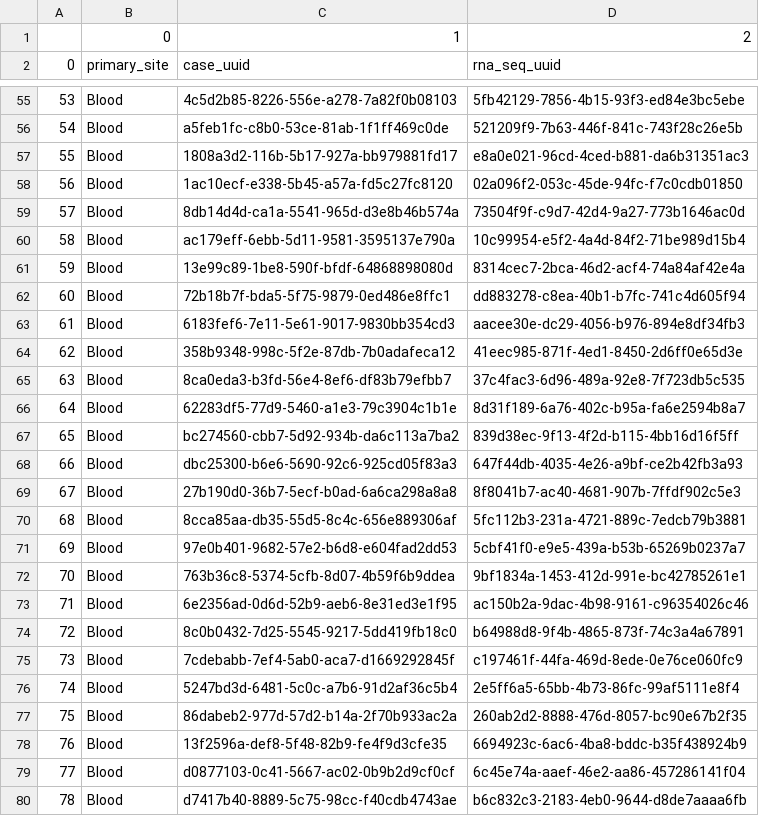
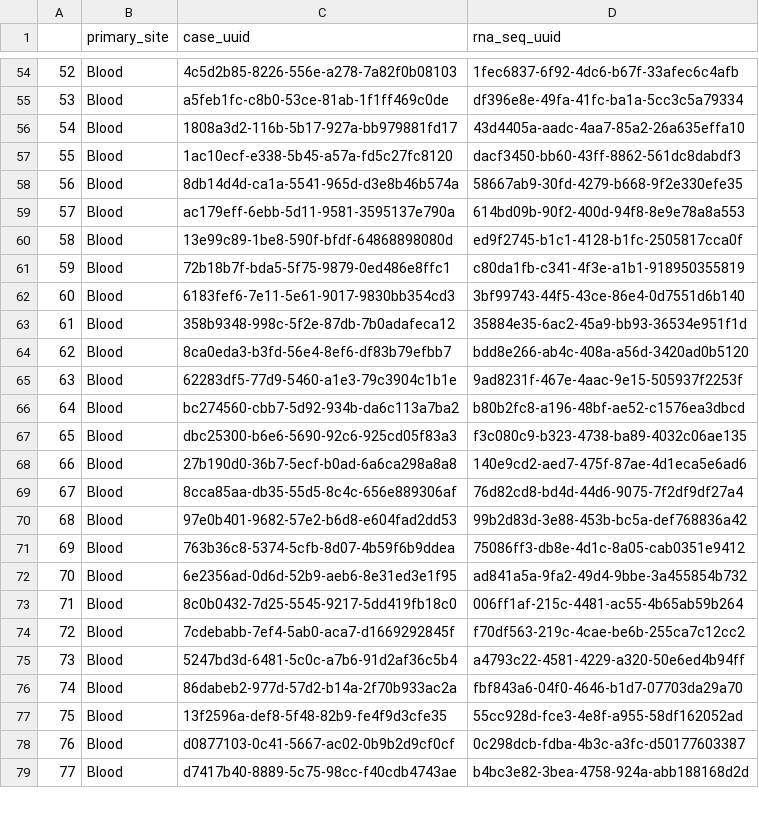
Before and after one commit to JakubChudik/6047-project, a CSV file: data/Blood_case_rna_uuids.csv, drawn as a sheet; only a part is shown, gaps mark what is left out; removed rows and columns are numbered as before the commit, all else as after; the diff covers the shown part only; the diff names each change by its address in the sheet, - before the commit and + after, or states it on an @@ line.

```diff
--- a/data/Blood_case_rna_uuids.csv
+++ b/data/Blood_case_rna_uuids.csv
-row 1:  | 0 | 1 | 2
@@ column A renumbered from row 1 down @@
-D54 (rna_seq_uuid): 5fb42129-7856-4b15-93f3-ed84e3bc5ebe
+D54 (rna_seq_uuid): 1fec6837-6f92-4dc6-b67f-33afec6c4afb
-D55 (rna_seq_uuid): 521209f9-7b63-446f-841c-743f28c26e5b
+D55 (rna_seq_uuid): df396e8e-49fa-41fc-ba1a-5cc3c5a79334
-D56 (rna_seq_uuid): e8a0e021-96cd-4ced-b881-da6b31351ac3
+D56 (rna_seq_uuid): 43d4405a-aadc-4aa7-85a2-26a635effa10
-D57 (rna_seq_uuid): 02a096f2-053c-45de-94fc-f7c0cdb01850
+D57 (rna_seq_uuid): dacf3450-bb60-43ff-8862-561dc8dabdf3
-D58 (rna_seq_uuid): 73504f9f-c9d7-42d4-9a27-773b1646ac0d
+D58 (rna_seq_uuid): 58667ab9-30fd-4279-b668-9f2e330efe35
-D59 (rna_seq_uuid): 10c99954-e5f2-4a4d-84f2-71be989d15b4
+D59 (rna_seq_uuid): 614bd09b-90f2-400d-94f8-8e9e78a8a553
-D60 (rna_seq_uuid): 8314cec7-2bca-46d2-acf4-74a84af42e4a
+D60 (rna_seq_uuid): ed9f2745-b1c1-4128-b1fc-2505817cca0f
-D61 (rna_seq_uuid): dd883278-c8ea-40b1-b7fc-741c4d605f94
+D61 (rna_seq_uuid): c80da1fb-c341-4f3e-a1b1-918950355819
-D62 (rna_seq_uuid): aacee30e-dc29-4056-b976-894e8df34fb3
+D62 (rna_seq_uuid): 3bf99743-44f5-43ce-86e4-0d7551d6b140
-D63 (rna_seq_uuid): 41eec985-871f-4ed1-8450-2d6ff0e65d3e
+D63 (rna_seq_uuid): 35884e35-6ac2-45a9-bb93-36534e951f1d
-D64 (rna_seq_uuid): 37c4fac3-6d96-489a-92e8-7f723db5c535
+D64 (rna_seq_uuid): bdd8e266-ab4c-408a-a56d-3420ad0b5120
-D65 (rna_seq_uuid): 8d31f189-6a76-402c-b95a-fa6e2594b8a7
+D65 (rna_seq_uuid): 9ad8231f-467e-4aac-9e15-505937f2253f
-D66 (rna_seq_uuid): 839d38ec-9f13-4f2d-b115-4bb16d16f5ff
+D66 (rna_seq_uuid): b80b2fc8-a196-48bf-ae52-c1576ea3dbcd
-D67 (rna_seq_uuid): 647f44db-4035-4e26-a9bf-ce2b42fb3a93
+D67 (rna_seq_uuid): f3c080c9-b323-4738-ba89-4032c06ae135
-D68 (rna_seq_uuid): 8f8041b7-ac40-4681-907b-7ffdf902c5e3
+D68 (rna_seq_uuid): 140e9cd2-aed7-475f-87ae-4d1eca5e6ad6
-D69 (rna_seq_uuid): 5fc112b3-231a-4721-889c-7edcb79b3881
+D69 (rna_seq_uuid): 76d82cd8-bd4d-44d6-9075-7f2df9df27a4
-D70 (rna_seq_uuid): 5cbf41f0-e9e5-439a-b53b-65269b0237a7
+D70 (rna_seq_uuid): 99b2d83d-3e88-453b-bc5a-def768836a42
-D71 (rna_seq_uuid): 9bf1834a-1453-412d-991e-bc42785261e1
+D71 (rna_seq_uuid): 75086ff3-db8e-4d1c-8a05-cab0351e9412
-D72 (rna_seq_uuid): ac150b2a-9dac-4b98-9161-c96354026c46
+D72 (rna_seq_uuid): ad841a5a-9fa2-49d4-9bbe-3a455854b732
-D73 (rna_seq_uuid): b64988d8-9f4b-4865-873f-74c3a4a67891
+D73 (rna_seq_uuid): 006ff1af-215c-4481-ac55-4b65ab59b264
-D74 (rna_seq_uuid): c197461f-44fa-469d-8ede-0e76ce060fc9
+D74 (rna_seq_uuid): f70df563-219c-4cae-be6b-255ca7c12cc2
-D75 (rna_seq_uuid): 2e5ff6a5-65bb-4b73-86fc-99af5111e8f4
+D75 (rna_seq_uuid): a4793c22-4581-4229-a320-50e6ed4b94ff
-D76 (rna_seq_uuid): 260ab2d2-8888-476d-8057-bc90e67b2f35
+D76 (rna_seq_uuid): fbf843a6-04f0-4646-b1d7-07703da29a70
-D77 (rna_seq_uuid): 6694923c-6ac6-4ba8-bddc-b35f438924b9
+D77 (rna_seq_uuid): 55cc928d-fce3-4e8f-a955-58df162052ad
-D78 (rna_seq_uuid): 6c45e74a-aaef-46e2-aa86-457286141f04
+D78 (rna_seq_uuid): 0c298dcb-fdba-4b3c-a3fc-d50177603387
-D79 (rna_seq_uuid): b6c832c3-2183-4eb0-9644-d8de7aaaa6fb
+D79 (rna_seq_uuid): b4bc3e82-3bea-4758-924a-abb188168d2d
```
Also changed, not shown: 130 edited cells elsewhere in this file, data/Adrenal gland_case_rna_uuids.csv, data/Bladder_case_rna_uuids.csv, 34 other files.
